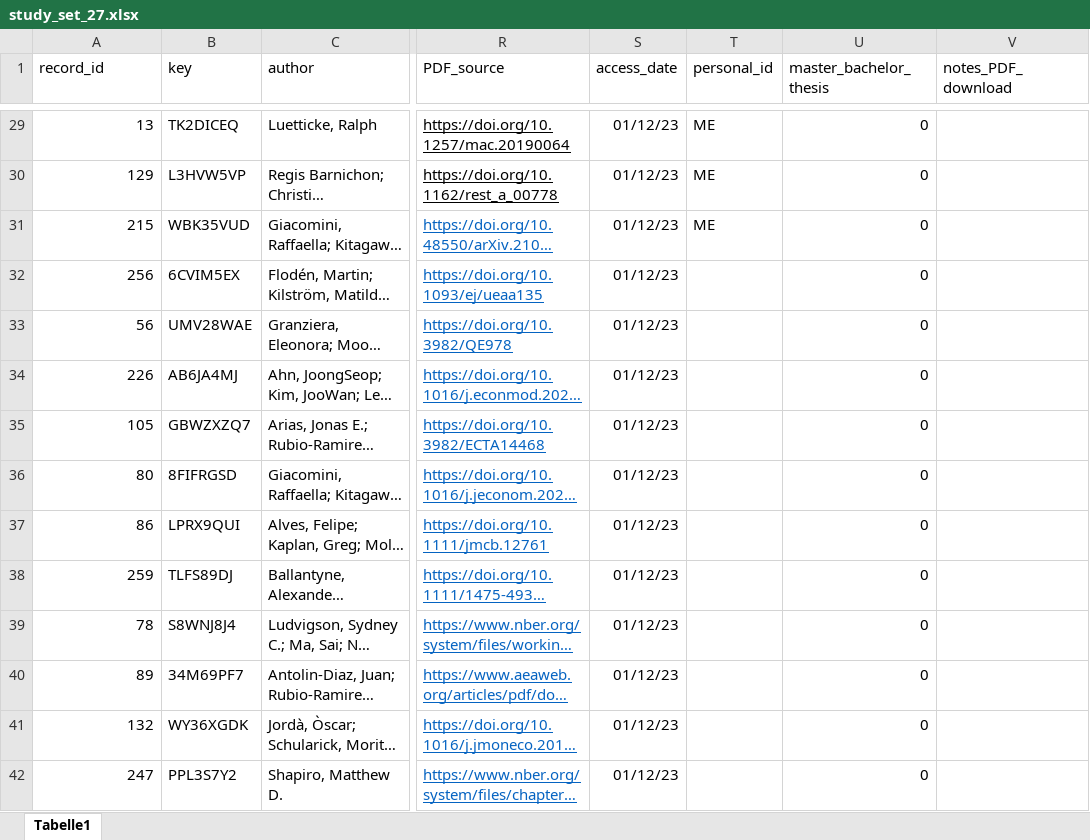
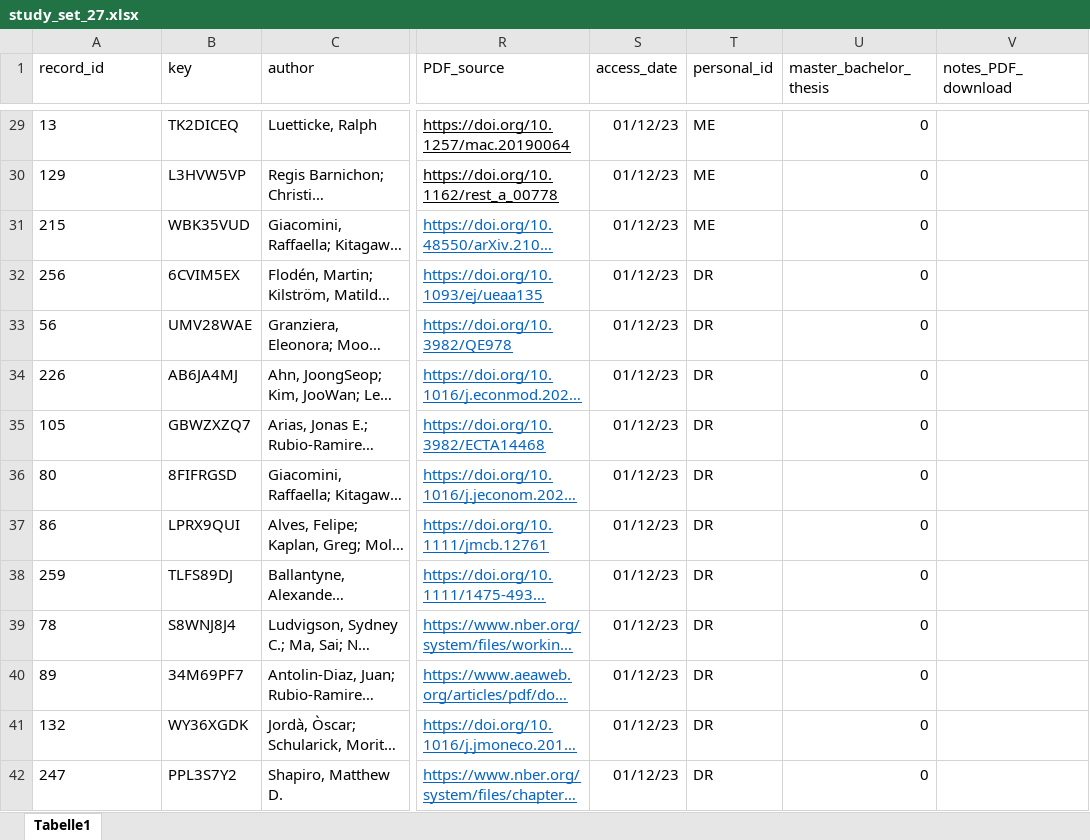
Before and after one commit to META-CMP/data, an Excel workbook: data/snowballing/study_set_27.xlsx, sheet Tabelle1, drawn as a sheet; only a part is shown, gaps mark what is left out; long unchanged cells end in …; values as stored, in another font and other column widths than the file's, no borders; the diff covers the shown part only; the diff names each change by its address in the sheet, - before the commit and + after, or states it on an @@ line.

```diff
--- a/data/snowballing/study_set_27.xlsx (sheet Tabelle1)
+++ b/data/snowballing/study_set_27.xlsx (sheet Tabelle1)
-A29:A42 alignment: right
+A29:A42 alignment: left
-T32:T42 (personal_id): (empty)
+T32:T42 (personal_id): DR
```
Also changed, not shown: 23 edited cells and cell formats elsewhere in this sheet, 4 other files.
